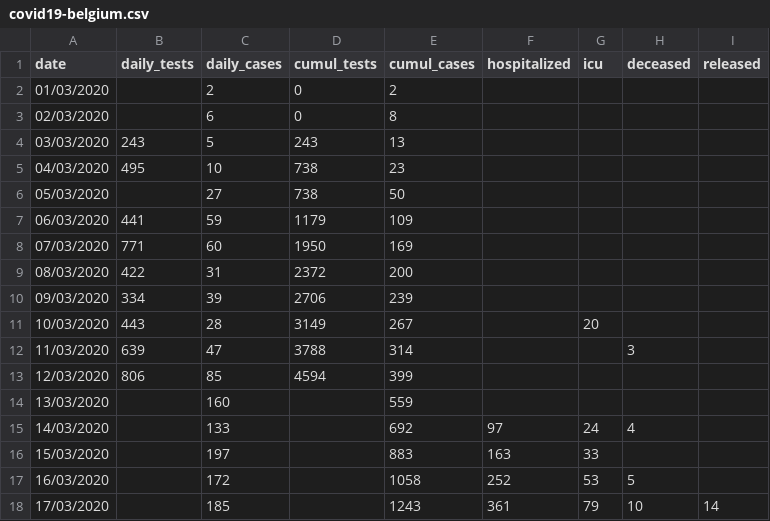
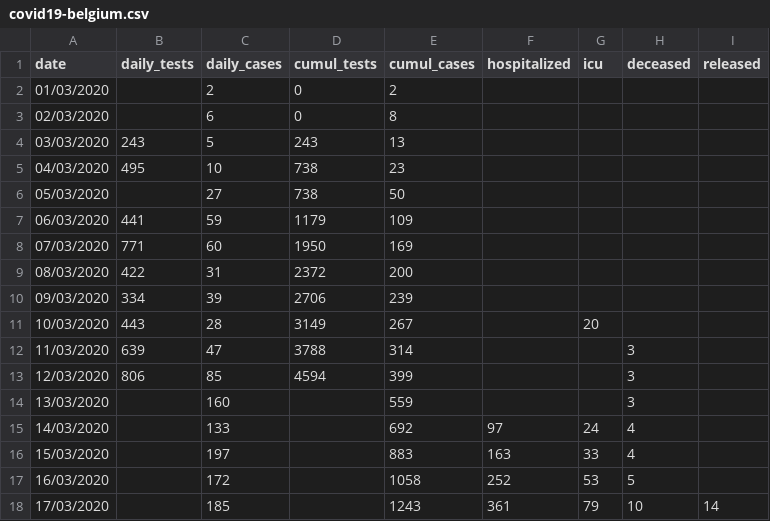
Before and after one commit to eschnou/covid19-be, a CSV file: covid19-belgium.csv, drawn as a sheet.

Commit message:
Make deceased data more consistent

```diff
--- a/covid19-belgium.csv
+++ b/covid19-belgium.csv
@@ -12,6 +12,6 @@
 11/03/2020,639,47,3788,314,,,3,
-12/03/2020,806,85,4594,399,,,,
-13/03/2020,,160,,559,,,,
+12/03/2020,806,85,4594,399,,,3,
+13/03/2020,,160,,559,,,3,
 14/03/2020,,133,,692,97,24,4,
-15/03/2020,,197,,883,163,33,,
+15/03/2020,,197,,883,163,33,4,
 16/03/2020,,172,,1058,252,53,5,
```
